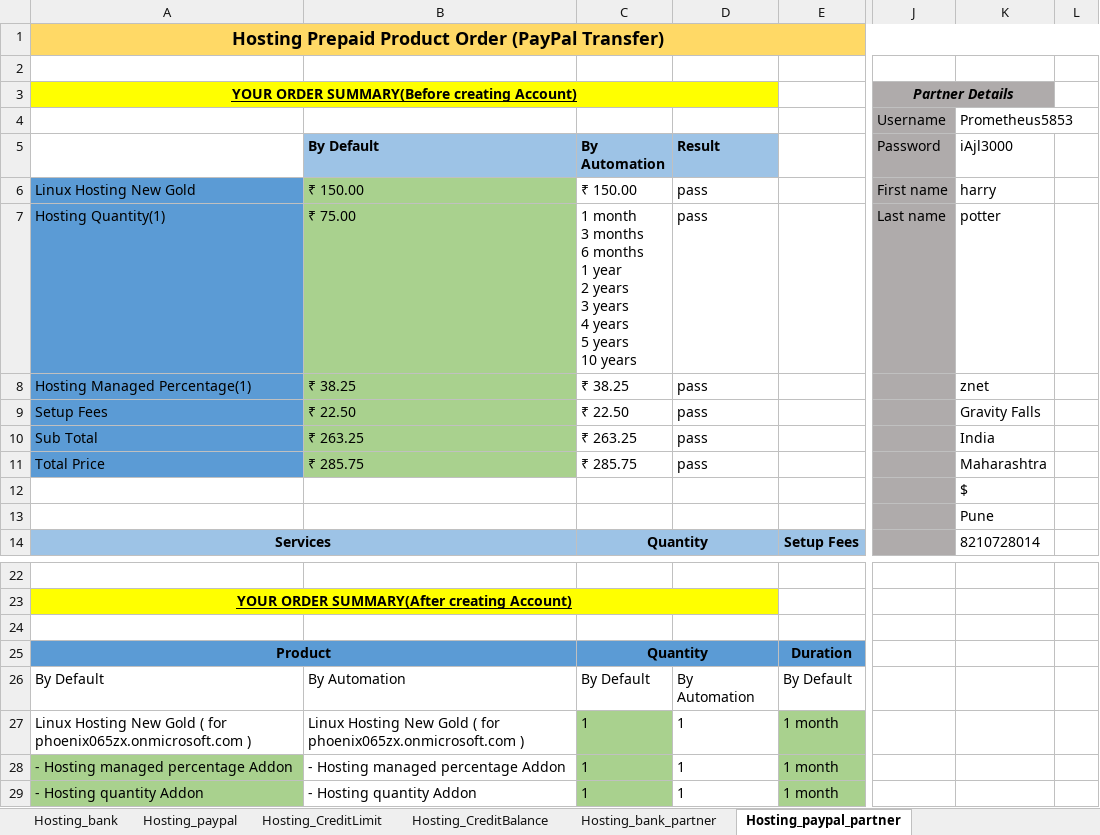
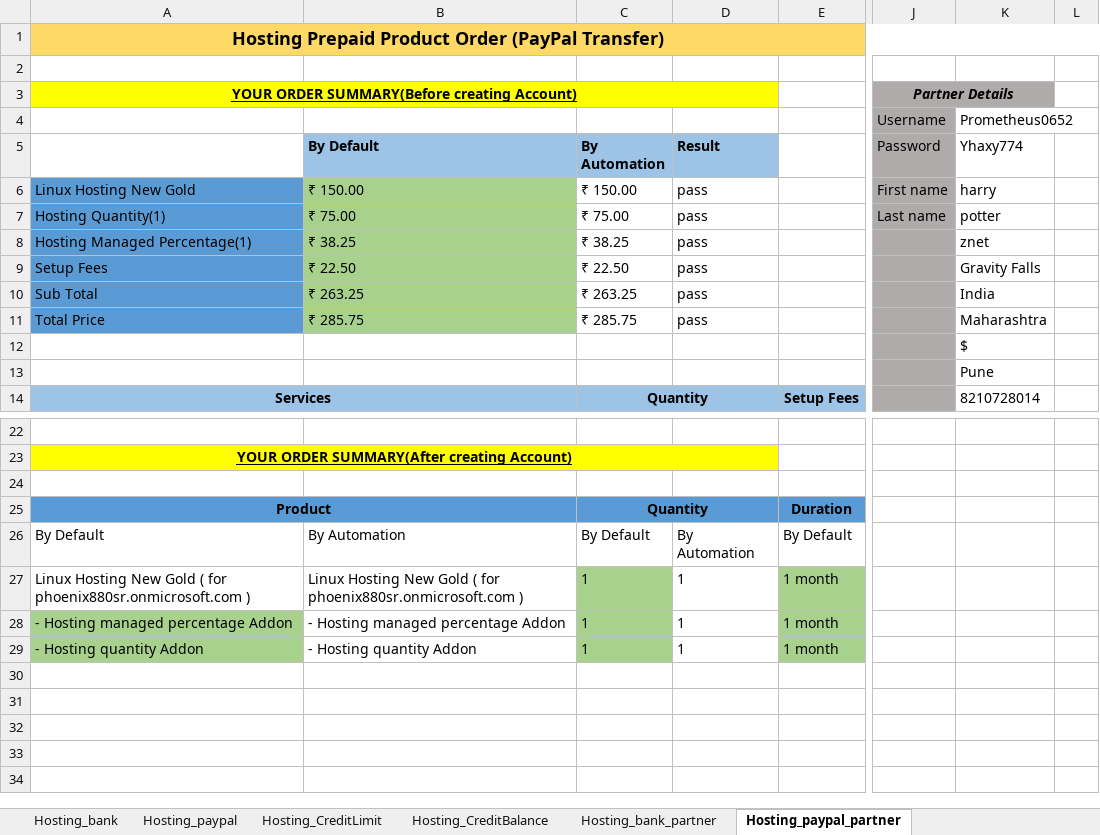
Before and after one commit to himeros49/Hosting_project, an Excel workbook: src/main/resources/Q11-Hosting.xlsx, sheet Hosting_paypal_partner, drawn as a sheet; only a part is shown, gaps mark what is left out; the shorter side is filled out with more unchanged rows; values as stored, in another font and other column widths than the file's, no borders; ↵ is a line break in a cell; the diff names each change by its address in the sheet, - before the commit and + after, or states it on an @@ line.

```diff
--- a/src/main/resources/Q11-Hosting.xlsx (sheet Hosting_paypal_partner)
+++ b/src/main/resources/Q11-Hosting.xlsx (sheet Hosting_paypal_partner)
-K4 (Yhaxy774): Prometheus5853
+K4 (Yhaxy774): Prometheus0652
-K5: iAjl3000
+K5: Yhaxy774
-C7 (By Automation): 1 month ↵ 3 months ↵ 6 months ↵ 1 year ↵ 2 years ↵ 3 years ↵ 4 years ↵ 5 years ↵ 10 years
+C7 (By Automation): ₹ 75.00
-A27: …( for phoenix065zx.onmicrosoft.com )
+A27: …( for phoenix880sr.onmicrosoft.com )
-B27 (By Default): …( for phoenix065zx.onmicrosoft.com )
+B27 (By Default): …( for phoenix880sr.onmicrosoft.com )
```
Also changed, not shown: sheet Hosting_paypal, target/classes/Q11-Hosting.xlsx, 30 other files.
